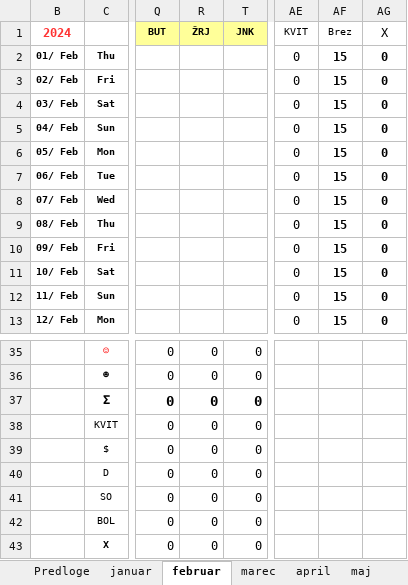
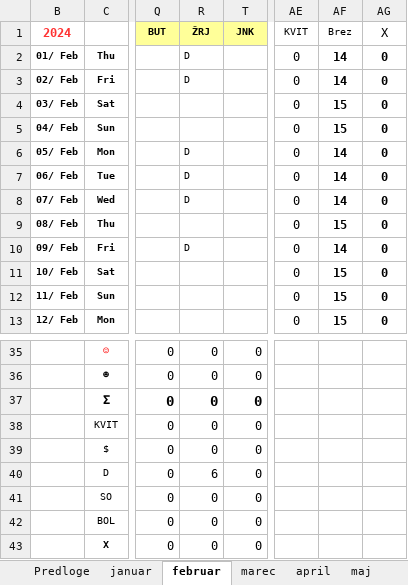
Before and after one commit to jiri-hollan/kardiosi, an Excel workbook: kardio/razpis/msBackup/2024.xlsx, sheet februar, drawn as a sheet; only a part is shown, gaps mark what is left out; values as stored, in another font and other column widths than the file's, no borders; conditional formats not drawn; the diff names each change by its address in the sheet, - before the commit and + after, or states it on an @@ line.

```diff
--- a/kardio/razpis/msBackup/2024.xlsx (sheet februar)
+++ b/kardio/razpis/msBackup/2024.xlsx (sheet februar)
-R2:R3 (ŽRJ): (empty)
+R2:R3 (ŽRJ): D
-AF2:AF3 (Brez): 15
+AF2:AF3 (Brez): 14
-R6:R8 (ŽRJ): (empty)
+R6:R8 (ŽRJ): D
-AF6:AF8 (Brez): 15
+AF6:AF8 (Brez): 14
-R10 (ŽRJ): (empty)
+R10 (ŽRJ): D
-AF10 (Brez): 15
+AF10 (Brez): 14
-R40 (ŽRJ): 0
+R40 (ŽRJ): 6
```
Also changed, not shown: sheet januar, sheet statistika, hidden cells, kardio/razpis/msBackup/2023.xlsx, kardio/razpis/msofice/2023.xlsx, 3 other files.
